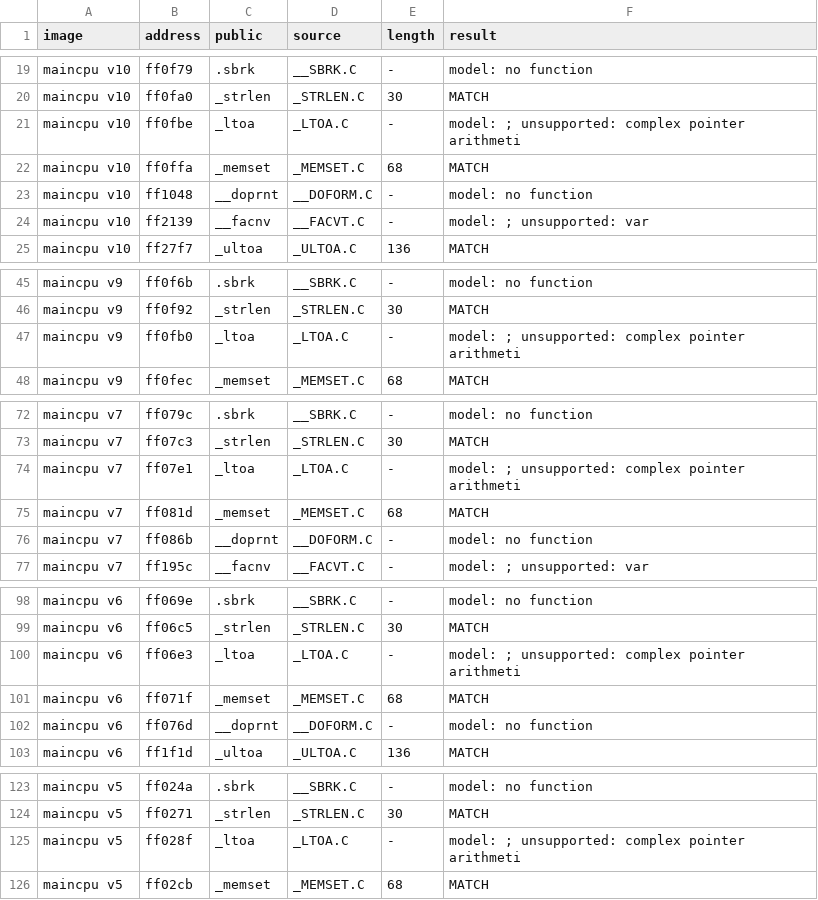
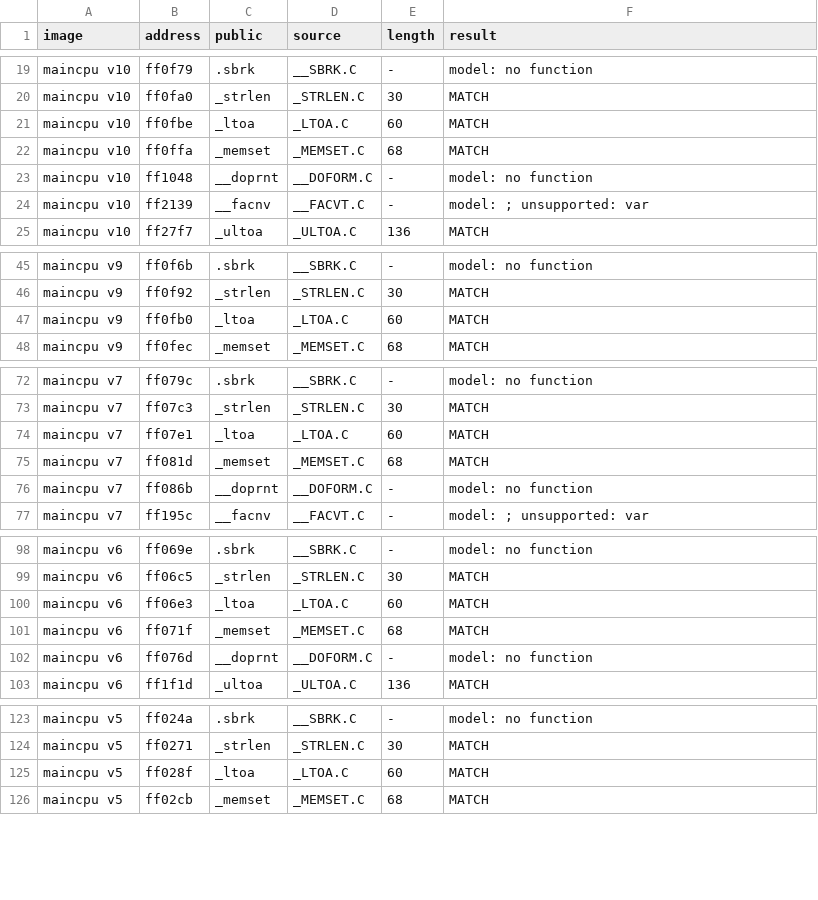
Before and after one commit to ArqueologiaDigital/technics-roms-disasm, a TSV file: scripts/analysis/cc900/results/pairs_model_kn5000.tsv, drawn as a sheet; only a part is shown, gaps mark what is left out; the diff covers the shown part only.

```diff
--- a/scripts/analysis/cc900/results/pairs_model_kn5000.tsv
+++ b/scripts/analysis/cc900/results/pairs_model_kn5000.tsv
@@ -20,3 +20,3 @@ maincpu v10	ff0f79	.sbrk	__SBRK.C	-	model: no function
 maincpu v10	ff0fa0	_strlen	_STRLEN.C	30	MATCH
-maincpu v10	ff0fbe	_ltoa	_LTOA.C	-	model: ; unsupported: complex pointer arithmeti
+maincpu v10	ff0fbe	_ltoa	_LTOA.C	60	MATCH
 maincpu v10	ff0ffa	_memset	_MEMSET.C	68	MATCH
@@ -46,3 +46,3 @@ maincpu v9	ff0f6b	.sbrk	__SBRK.C	-	model: no function
 maincpu v9	ff0f92	_strlen	_STRLEN.C	30	MATCH
-maincpu v9	ff0fb0	_ltoa	_LTOA.C	-	model: ; unsupported: complex pointer arithmeti
+maincpu v9	ff0fb0	_ltoa	_LTOA.C	60	MATCH
 maincpu v9	ff0fec	_memset	_MEMSET.C	68	MATCH
@@ -73,3 +73,3 @@ maincpu v7	ff079c	.sbrk	__SBRK.C	-	model: no function
 maincpu v7	ff07c3	_strlen	_STRLEN.C	30	MATCH
-maincpu v7	ff07e1	_ltoa	_LTOA.C	-	model: ; unsupported: complex pointer arithmeti
+maincpu v7	ff07e1	_ltoa	_LTOA.C	60	MATCH
 maincpu v7	ff081d	_memset	_MEMSET.C	68	MATCH
@@ -99,3 +99,3 @@ maincpu v6	ff069e	.sbrk	__SBRK.C	-	model: no function
 maincpu v6	ff06c5	_strlen	_STRLEN.C	30	MATCH
-maincpu v6	ff06e3	_ltoa	_LTOA.C	-	model: ; unsupported: complex pointer arithmeti
+maincpu v6	ff06e3	_ltoa	_LTOA.C	60	MATCH
 maincpu v6	ff071f	_memset	_MEMSET.C	68	MATCH
@@ -124,3 +124,3 @@ maincpu v5	ff024a	.sbrk	__SBRK.C	-	model: no function
 maincpu v5	ff0271	_strlen	_STRLEN.C	30	MATCH
-maincpu v5	ff028f	_ltoa	_LTOA.C	-	model: ; unsupported: complex pointer arithmeti
+maincpu v5	ff028f	_ltoa	_LTOA.C	60	MATCH
 maincpu v5	ff02cb	_memset	_MEMSET.C	68	MATCH
```
Also changed, not shown: 9 edited cells elsewhere in this file, 4 other files.
